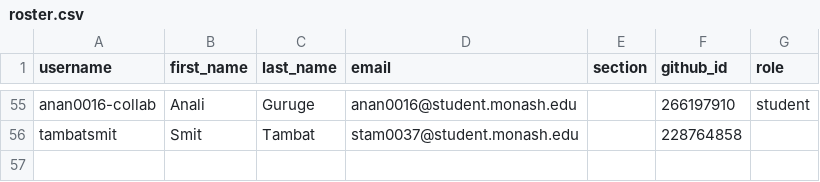
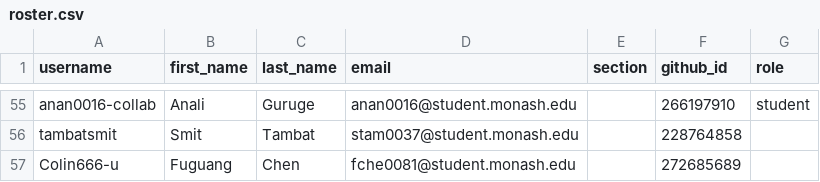
Before and after one commit to ETC5523-2026/classroom50, a CSV file: etc5523/roster.csv, drawn as a sheet; only a part is shown, gaps mark what is left out; the diff names each change by its address in the sheet, - before the commit and + after, or states it on an @@ line.

Commit message:
[Classroom 50] Add student: etc5523/Colin666-u

```diff
--- a/etc5523/roster.csv
+++ b/etc5523/roster.csv
+row 57: Colin666-u | Fuguang | Chen | fche0081@student.monash.edu |  | 272685689
```
